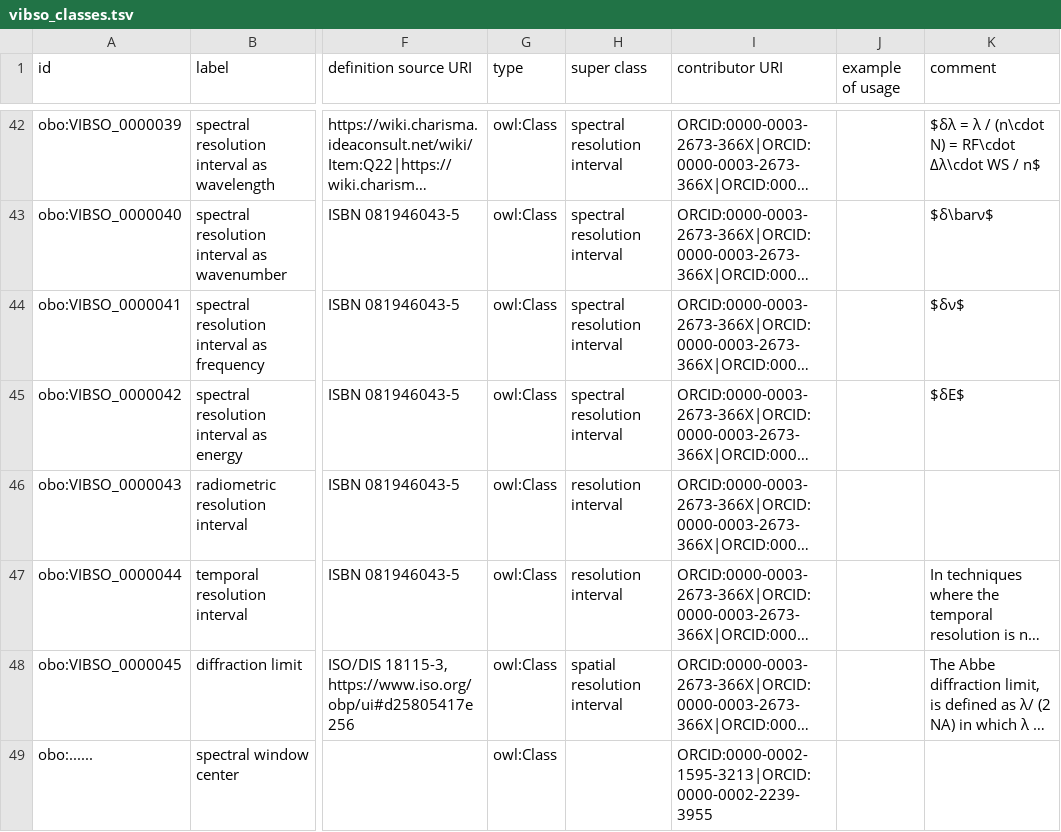
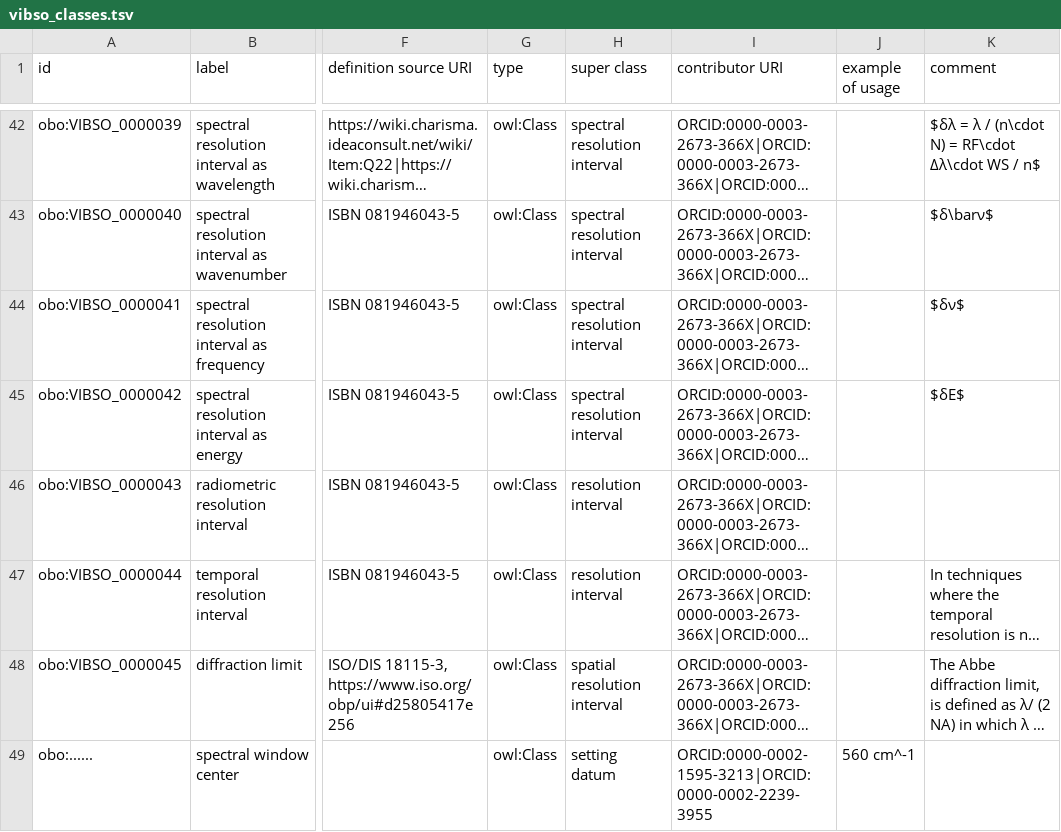
Before and after one commit to NFDI4Chem/VibrationalSpectroscopyOntology, a TSV file: src/templates/vibso_classes.tsv, drawn as a sheet; only a part is shown, gaps mark what is left out; long unchanged cells end in …; the diff names each change by its address in the sheet, - before the commit and + after, or states it on an @@ line.

Commit message:
Apply suggestions from code review
Co-authored-by: Philip Strömert <Philip.Stroemert@tib.eu>

```diff
--- a/src/templates/vibso_classes.tsv
+++ b/src/templates/vibso_classes.tsv
-H49 (super class): (empty)
+H49 (super class): setting datum
-J49 (example of usage): (empty)
+J49 (example of usage): 560 cm^-1
```
